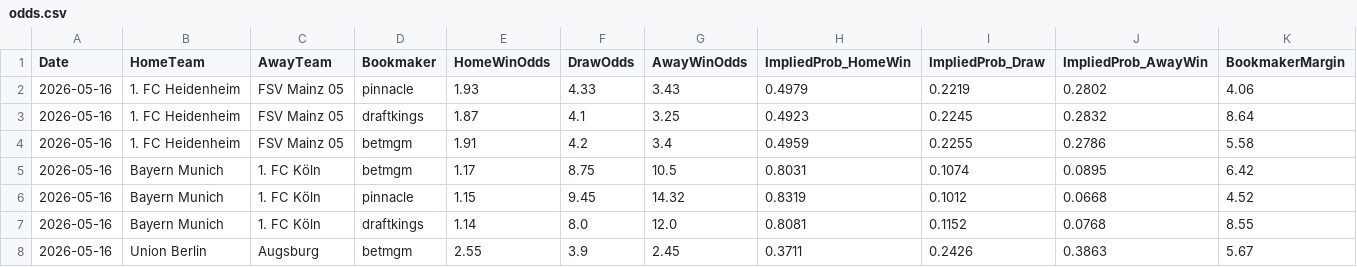
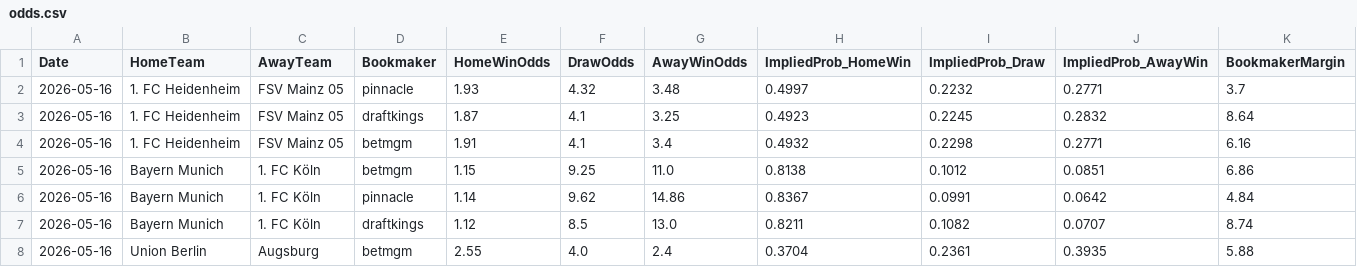
Before and after one commit to gmalbert/bundesliga, a CSV file: data_files/raw/odds.csv, drawn as a sheet; only a part is shown; the diff covers the shown part only.

```diff
--- a/data_files/raw/odds.csv
+++ b/data_files/raw/odds.csv
@@ -1,8 +1,8 @@
 Date,HomeTeam,AwayTeam,Bookmaker,HomeWinOdds,DrawOdds,AwayWinOdds,ImpliedProb_HomeWin,ImpliedProb_Draw,ImpliedProb_AwayWin,BookmakerMargin
-2026-05-16,1. FC Heidenheim,FSV Mainz 05,pinnacle,1.93,4.33,3.43,0.4979,0.2219,0.2802,4.06
+2026-05-16,1. FC Heidenheim,FSV Mainz 05,pinnacle,1.93,4.32,3.48,0.4997,0.2232,0.2771,3.7
 2026-05-16,1. FC Heidenheim,FSV Mainz 05,draftkings,1.87,4.1,3.25,0.4923,0.2245,0.2832,8.64
-2026-05-16,1. FC Heidenheim,FSV Mainz 05,betmgm,1.91,4.2,3.4,0.4959,0.2255,0.2786,5.58
-2026-05-16,Bayern Munich,1. FC Köln,betmgm,1.17,8.75,10.5,0.8031,0.1074,0.0895,6.42
-2026-05-16,Bayern Munich,1. FC Köln,pinnacle,1.15,9.45,14.32,0.8319,0.1012,0.0668,4.52
-2026-05-16,Bayern Munich,1. FC Köln,draftkings,1.14,8.0,12.0,0.8081,0.1152,0.0768,8.55
-2026-05-16,Union Berlin,Augsburg,betmgm,2.55,3.9,2.45,0.3711,0.2426,0.3863,5.67
+2026-05-16,1. FC Heidenheim,FSV Mainz 05,betmgm,1.91,4.1,3.4,0.4932,0.2298,0.2771,6.16
+2026-05-16,Bayern Munich,1. FC Köln,betmgm,1.15,9.25,11.0,0.8138,0.1012,0.0851,6.86
+2026-05-16,Bayern Munich,1. FC Köln,pinnacle,1.14,9.62,14.86,0.8367,0.0991,0.0642,4.84
+2026-05-16,Bayern Munich,1. FC Köln,draftkings,1.12,8.5,13.0,0.8211,0.1082,0.0707,8.74
+2026-05-16,Union Berlin,Augsburg,betmgm,2.55,4.0,2.4,0.3704,0.2361,0.3935,5.88
```
Also changed, not shown: 123 edited cells elsewhere in this file, models/poisson_strengths.csv, 2 other files.
